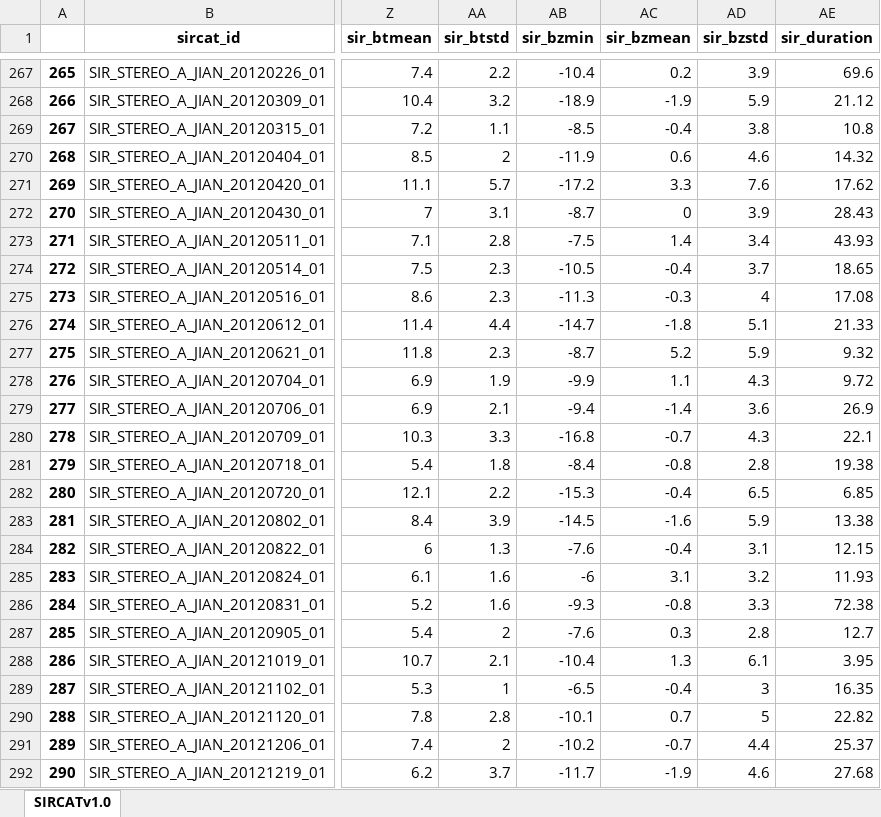
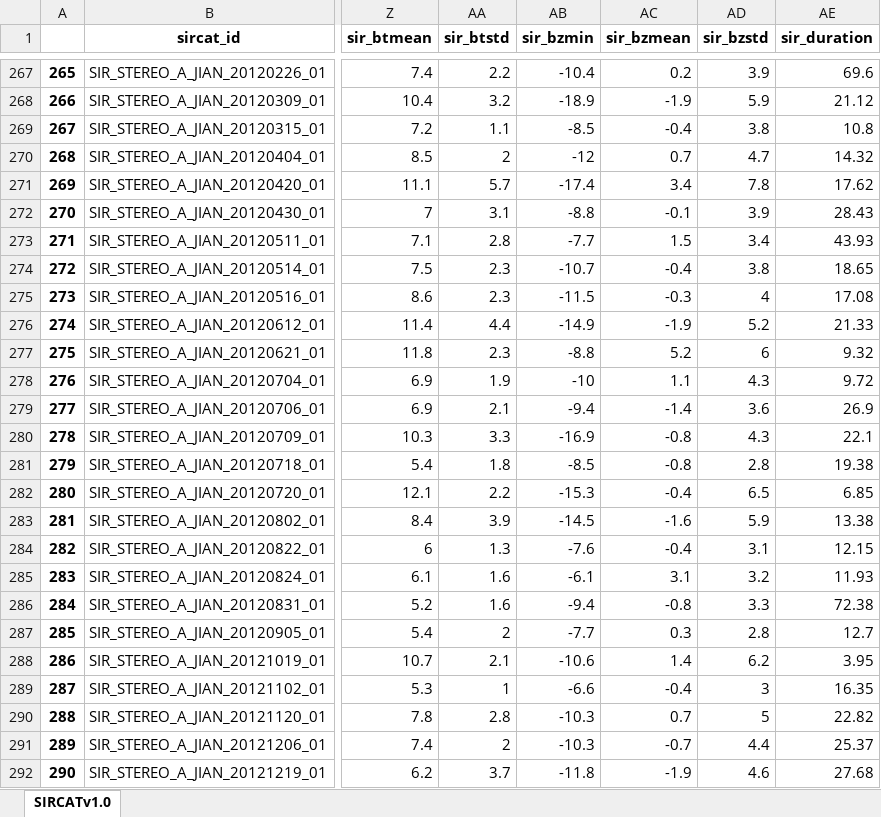
Before and after one commit to cmoestl/heliocats, an Excel workbook: sircat/HELIO4CAST_SIRCAT_v10.xlsx, sheet SIRCATv1.0, drawn as a sheet; only a part is shown, gaps mark what is left out; values as stored, in another font and other column widths than the file's, no borders; the diff covers the shown part only; the diff names each change by its address in the sheet, - before the commit and + after, or states it on an @@ line.

Commit message:
Ãsircat update starte

```diff
--- a/sircat/HELIO4CAST_SIRCAT_v10.xlsx (sheet SIRCATv1.0)
+++ b/sircat/HELIO4CAST_SIRCAT_v10.xlsx (sheet SIRCATv1.0)
-AB270 (sir_bzmin): -11.9
+AB270 (sir_bzmin): -12
-AC270 (sir_bzmean): 0.6
+AC270 (sir_bzmean): 0.7
-AD270 (sir_bzstd): 4.6
+AD270 (sir_bzstd): 4.7
-AB271 (sir_bzmin): -17.2
+AB271 (sir_bzmin): -17.4
-AC271 (sir_bzmean): 3.3
+AC271 (sir_bzmean): 3.4
-AD271 (sir_bzstd): 7.6
+AD271 (sir_bzstd): 7.8
-AB272 (sir_bzmin): -8.7
+AB272 (sir_bzmin): -8.8
-AC272 (sir_bzmean): 0
+AC272 (sir_bzmean): -0.1
-AB273 (sir_bzmin): -7.5
+AB273 (sir_bzmin): -7.7
-AC273 (sir_bzmean): 1.4
+AC273 (sir_bzmean): 1.5
-AB274 (sir_bzmin): -10.5
+AB274 (sir_bzmin): -10.7
-AD274 (sir_bzstd): 3.7
+AD274 (sir_bzstd): 3.8
-AB275 (sir_bzmin): -11.3
+AB275 (sir_bzmin): -11.5
-AB276 (sir_bzmin): -14.7
+AB276 (sir_bzmin): -14.9
-AC276 (sir_bzmean): -1.8
+AC276 (sir_bzmean): -1.9
-AD276 (sir_bzstd): 5.1
+AD276 (sir_bzstd): 5.2
-AB277 (sir_bzmin): -8.7
+AB277 (sir_bzmin): -8.8
-AD277 (sir_bzstd): 5.9
+AD277 (sir_bzstd): 6
-AB278 (sir_bzmin): -9.9
+AB278 (sir_bzmin): -10
-AB280 (sir_bzmin): -16.8
+AB280 (sir_bzmin): -16.9
-AC280 (sir_bzmean): -0.7
+AC280 (sir_bzmean): -0.8
-AB281 (sir_bzmin): -8.4
+AB281 (sir_bzmin): -8.5
-AB285 (sir_bzmin): -6
+AB285 (sir_bzmin): -6.1
-AB286 (sir_bzmin): -9.3
+AB286 (sir_bzmin): -9.4
-AB287 (sir_bzmin): -7.6
+AB287 (sir_bzmin): -7.7
-AB288 (sir_bzmin): -10.4
+AB288 (sir_bzmin): -10.6
-AC288 (sir_bzmean): 1.3
+AC288 (sir_bzmean): 1.4
-AD288 (sir_bzstd): 6.1
+AD288 (sir_bzstd): 6.2
-AB289 (sir_bzmin): -6.5
+AB289 (sir_bzmin): -6.6
-AB290 (sir_bzmin): -10.1
+AB290 (sir_bzmin): -10.3
-AB291 (sir_bzmin): -10.2
+AB291 (sir_bzmin): -10.3
-AB292 (sir_bzmin): -11.7
+AB292 (sir_bzmin): -11.8
```
Also changed, not shown: 385 edited cells elsewhere in this sheet, sircat/HELIO4CAST_SIRCAT_v10_master.xlsx, 10 other files.
